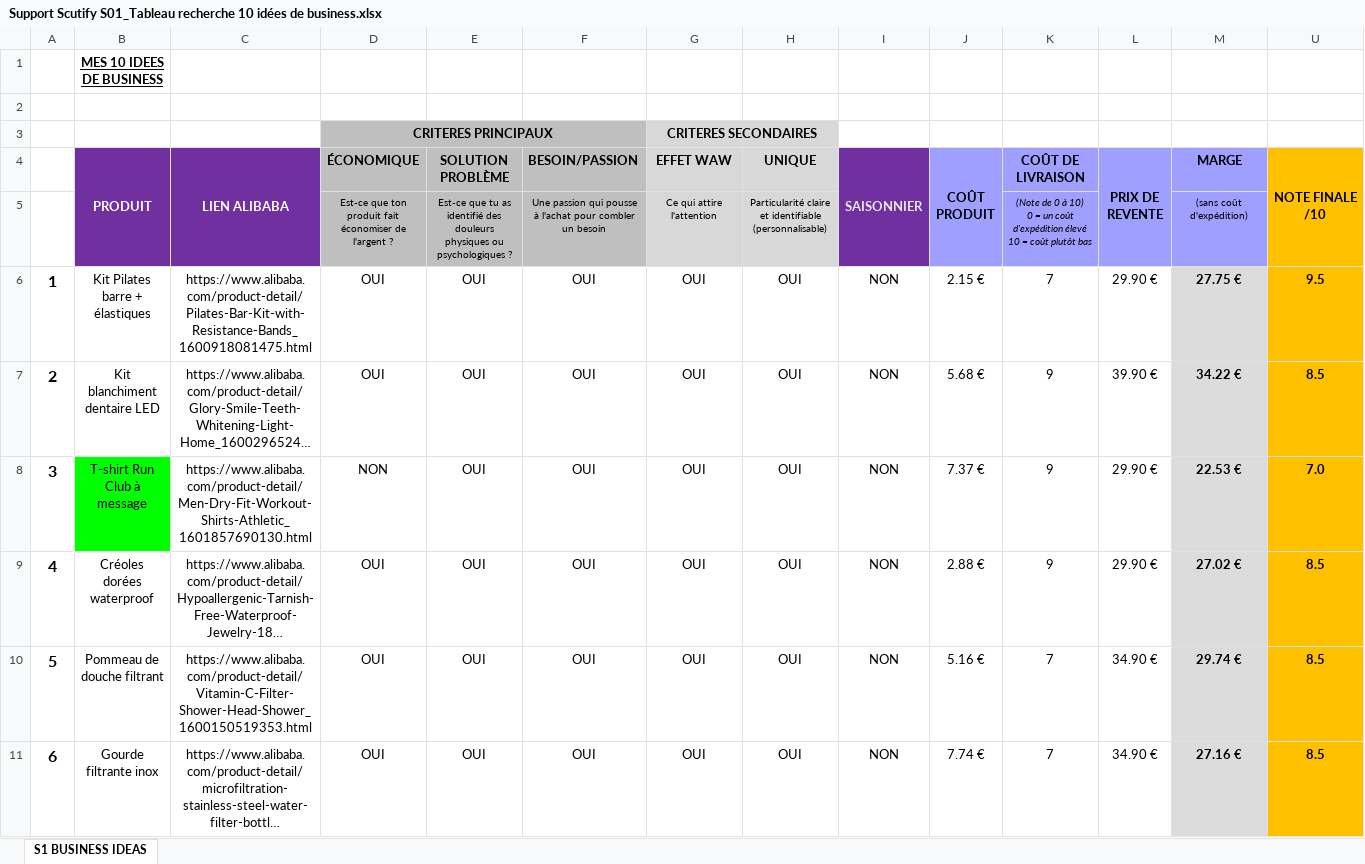
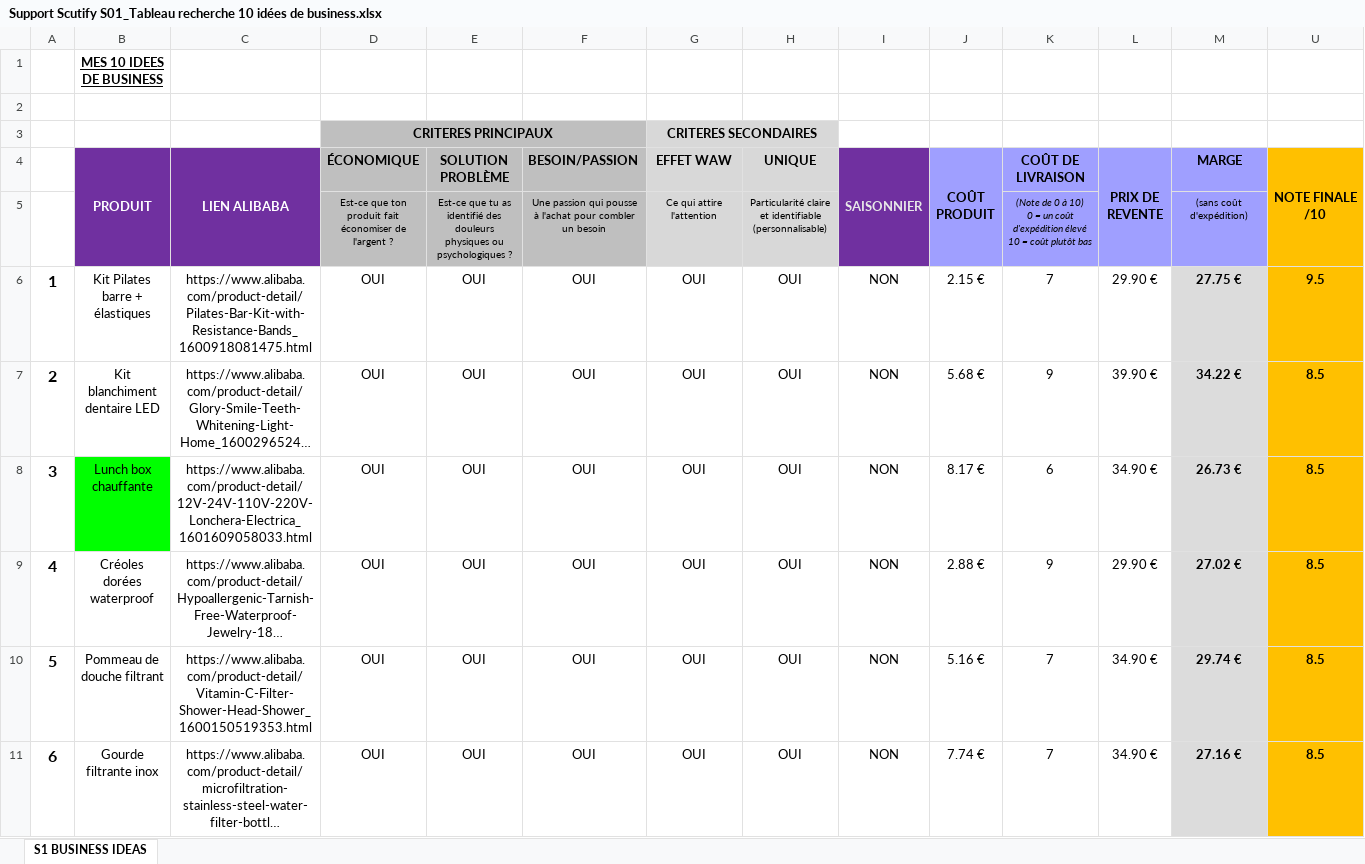
Before and after one commit to jgnrpgn9hd-cmd/Jimy, an Excel workbook: scutify/Support Scutify S01_Tableau recherche 10 idées de business.xlsx, sheet S1 BUSINESS IDEAS, drawn as a sheet; only a part is shown; long unchanged cells end in …; values as stored, in another font and other column widths than the file's, no borders; charts and pictures not drawn; removed rows and columns are numbered as before the commit, all else as after; the diff covers the shown part only; the diff names each change by its address in the sheet, - before the commit and + after, or states it on an @@ line.

```diff
--- a/scutify/Support Scutify S01_Tableau recherche 10 idées de business.xlsx (sheet S1 BUSINESS IDEAS)
+++ b/scutify/Support Scutify S01_Tableau recherche 10 idées de business.xlsx (sheet S1 BUSINESS IDEAS)
-row 8: 3 | T-shirt Run Club à message | https://www.alibaba.com/product-detail/Men-Dry-Fit-Workout-Shirts-Athletic_1601857690130.html | NON | OUI | OUI | OUI | OUI | NON | 7.37 € | 9 | 29.90 € | 22.53 € | 7.0
+row 8: 3 | Lunch box chauffante | https://www.alibaba.com/product-detail/12V-24V-110V-220V-Lonchera-Electrica_1601609058033.html | OUI | OUI | OUI | OUI | OUI | NON | 8.17 € | 6 | 34.90 € | 26.73 € | 8.5
```
Also changed, not shown: 6 edited cells elsewhere in this sheet, hidden cells, scutify/Support Scutify S01 - version avec analyses.xlsx, 13 other files.
